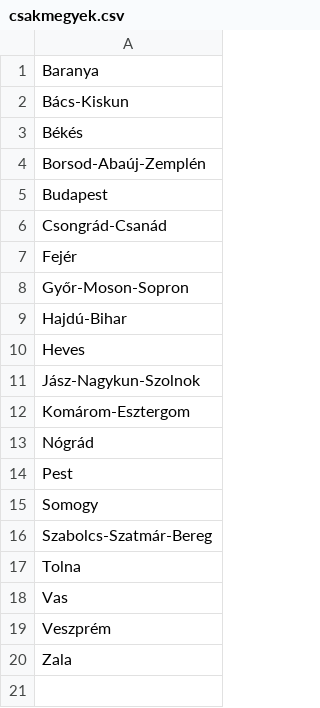
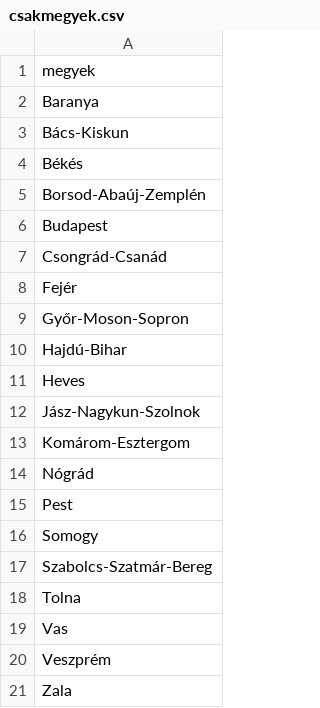
Before and after one commit to MetzRoland/sellhelp, a CSV file: data/csakmegyek.csv, drawn as a sheet; the diff names each change by its address in the sheet, - before the commit and + after, or states it on an @@ line.

```diff
--- a/data/csakmegyek.csv
+++ b/data/csakmegyek.csv
+row 1: megyek
```
Also changed, not shown: data/varos_megye_elol.csv, 4 other files.
